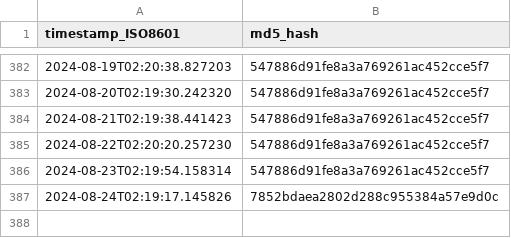
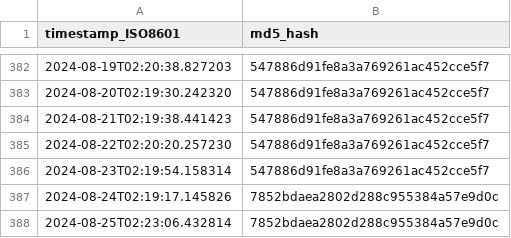
Before and after one commit to thoppe/Federal-AI-inventory-analysis-2023, a CSV file: data/ai_gov_md5hash.csv, drawn as a sheet; only a part is shown, gaps mark what is left out.

```diff
--- a/data/ai_gov_md5hash.csv
+++ b/data/ai_gov_md5hash.csv
@@ -387 +387,2 @@ timestamp_ISO8601,md5_hash
 2024-08-24T02:19:17.145826,7852bdaea2802d288c955384a57e9d0c
+2024-08-25T02:23:06.432814,7852bdaea2802d288c955384a57e9d0c
```
